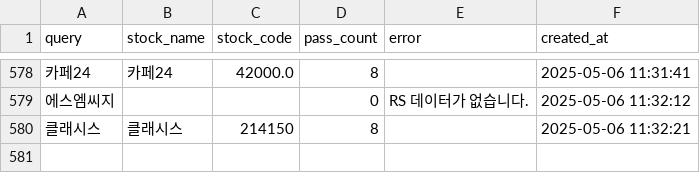
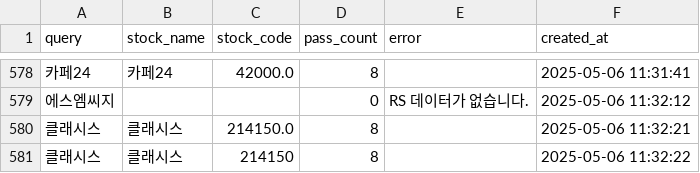
Before and after one commit to MinHoBinE/minhobin, a CSV file: data/analysis_history.csv, drawn as a sheet; only a part is shown, gaps mark what is left out; addresses are those after the commit; the diff names each change by its address in the sheet, - before the commit and + after, or states it on an @@ line.

Commit message:
Add analysis history: 클래시스

```diff
--- a/data/analysis_history.csv
+++ b/data/analysis_history.csv
+row 580: 클래시스 | 클래시스 | 214150.0 | 8 |  | 2025-05-06 11:32:21
-F581 (created_at): 2025-05-06 11:32:21
+F581 (created_at): 2025-05-06 11:32:22
```
